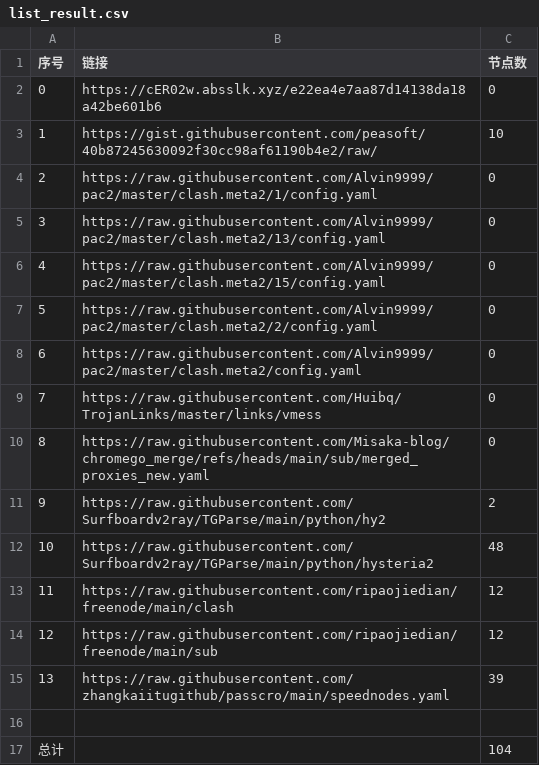
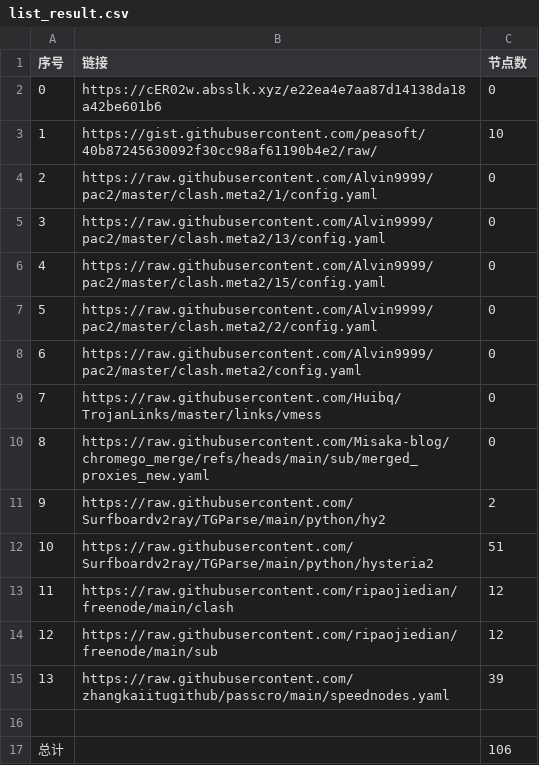
Before and after one commit to yxxyun/NoMoreWalls, a CSV file: list_result.csv, drawn as a sheet.

```diff
--- a/list_result.csv
+++ b/list_result.csv
@@ -11,3 +11,3 @@
 9,https://raw.githubusercontent.com/Surfboardv2ray/TGParse/main/python/hy2,2
-10,https://raw.githubusercontent.com/Surfboardv2ray/TGParse/main/python/hysteria2,48
+10,https://raw.githubusercontent.com/Surfboardv2ray/TGParse/main/python/hysteria2,51
 11,https://raw.githubusercontent.com/ripaojiedian/freenode/main/clash,12
@@ -16,2 +16,2 @@
 
-总计,,104
+总计,,106
```
Also changed, not shown: 6 other files.
